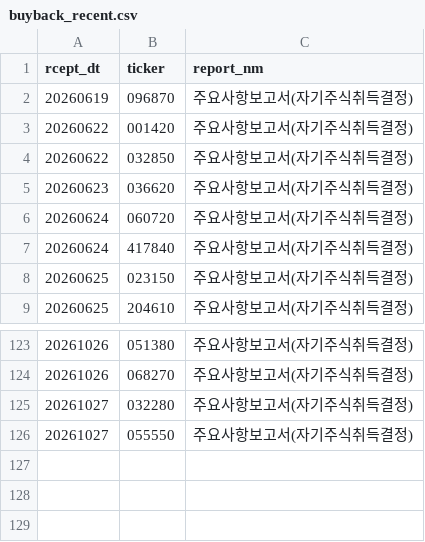
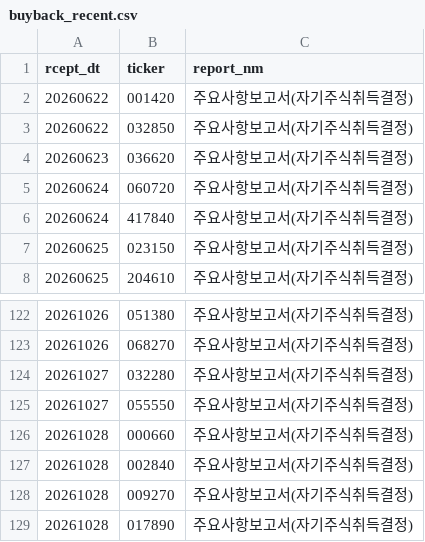
Before and after one commit to bamhobak/kospi-volume, a CSV file: data/buyback_recent.csv, drawn as a sheet; only a part is shown, gaps mark what is left out; removed rows and columns are numbered as before the commit, all else as after; the diff names each change by its address in the sheet, - before the commit and + after, or states it on an @@ line.

```diff
--- a/data/buyback_recent.csv
+++ b/data/buyback_recent.csv
-row 2: 20260619 | 096870 | 주요사항보고서(자기주식취득결정)
+row 126: 20261028 | 000660 | 주요사항보고서(자기주식취득결정)
+row 127: 20261028 | 002840 | 주요사항보고서(자기주식취득결정)
+row 128: 20261028 | 009270 | 주요사항보고서(자기주식취득결정)
+row 129: 20261028 | 017890 | 주요사항보고서(자기주식취득결정)
```
Also changed, not shown: data/credit_recent.csv, data/dilution_recent.csv, 8 other files.
